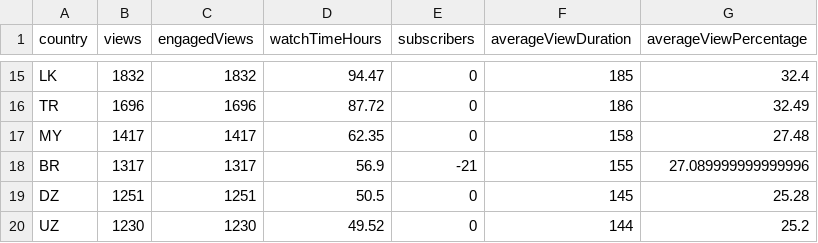
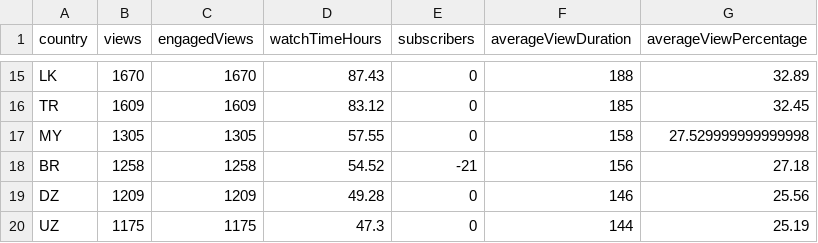
Before and after one commit to megumin123578/python-api-backend-for-react-dashboard, a CSV file: reports/xgaming/geography/Geographic.365d.csv, drawn as a sheet; only a part is shown, gaps mark what is left out; the diff covers the shown part only; the diff names each change by its address in the sheet, - before the commit and + after, or states it on an @@ line.

```diff
--- a/reports/xgaming/geography/Geographic.365d.csv
+++ b/reports/xgaming/geography/Geographic.365d.csv
-B15 (views): 1832
+B15 (views): 1670
-C15 (engagedViews): 1832
+C15 (engagedViews): 1670
-D15 (watchTimeHours): 94.47
+D15 (watchTimeHours): 87.43
-F15 (averageViewDuration): 185
+F15 (averageViewDuration): 188
-G15 (averageViewPercentage): 32.4
+G15 (averageViewPercentage): 32.89
-B16 (views): 1696
+B16 (views): 1609
-C16 (engagedViews): 1696
+C16 (engagedViews): 1609
-D16 (watchTimeHours): 87.72
+D16 (watchTimeHours): 83.12
-F16 (averageViewDuration): 186
+F16 (averageViewDuration): 185
-G16 (averageViewPercentage): 32.49
+G16 (averageViewPercentage): 32.45
-B17 (views): 1417
+B17 (views): 1305
-C17 (engagedViews): 1417
+C17 (engagedViews): 1305
-D17 (watchTimeHours): 62.35
+D17 (watchTimeHours): 57.55
-G17 (averageViewPercentage): 27.48
+G17 (averageViewPercentage): 27.529999999999998
-B18 (views): 1317
+B18 (views): 1258
-C18 (engagedViews): 1317
+C18 (engagedViews): 1258
-D18 (watchTimeHours): 56.9
+D18 (watchTimeHours): 54.52
-F18 (averageViewDuration): 155
+F18 (averageViewDuration): 156
-G18 (averageViewPercentage): 27.089999999999996
+G18 (averageViewPercentage): 27.18
-B19 (views): 1251
+B19 (views): 1209
-C19 (engagedViews): 1251
+C19 (engagedViews): 1209
-D19 (watchTimeHours): 50.5
+D19 (watchTimeHours): 49.28
-F19 (averageViewDuration): 145
+F19 (averageViewDuration): 146
-G19 (averageViewPercentage): 25.28
+G19 (averageViewPercentage): 25.56
-B20 (views): 1230
+B20 (views): 1175
-C20 (engagedViews): 1230
+C20 (engagedViews): 1175
-D20 (watchTimeHours): 49.52
+D20 (watchTimeHours): 47.3
-G20 (averageViewPercentage): 25.2
+G20 (averageViewPercentage): 25.19
```
Also changed, not shown: 3 added rows, 3 removed rows and 61 edited cells elsewhere in this file, reports/xgaming/geography/Geographic.90d.csv, reports/xgaming/traffic_source/TrafficSource.30d.csv, 28 other files.
